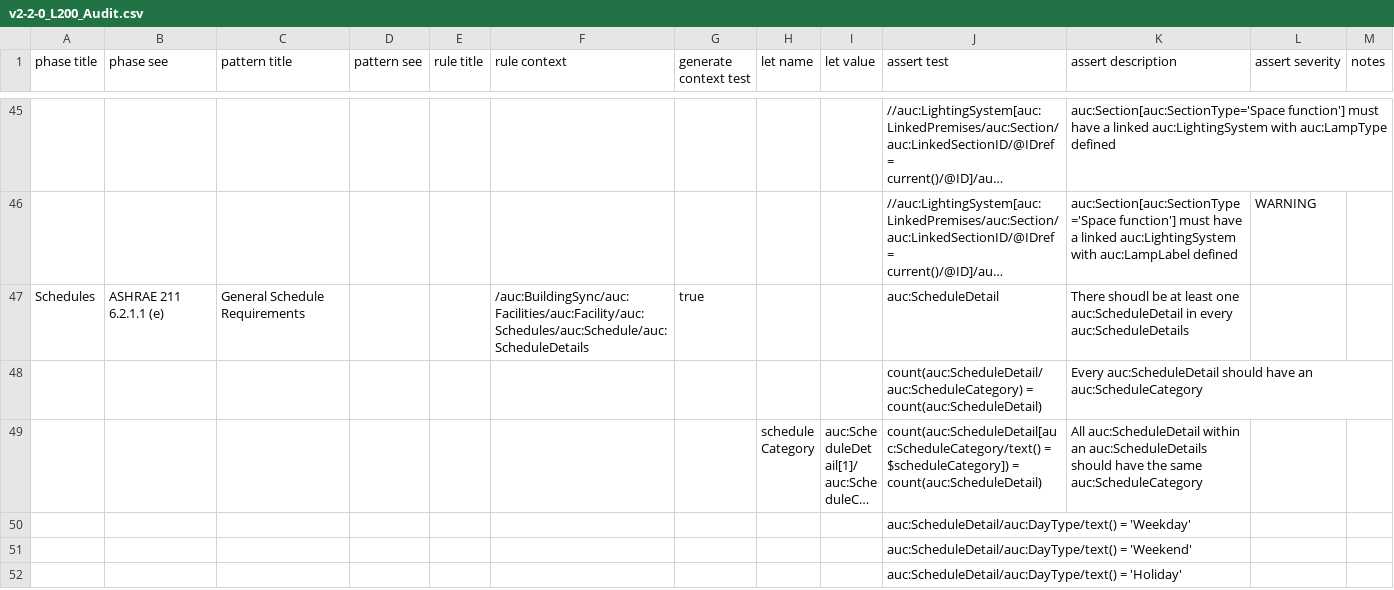
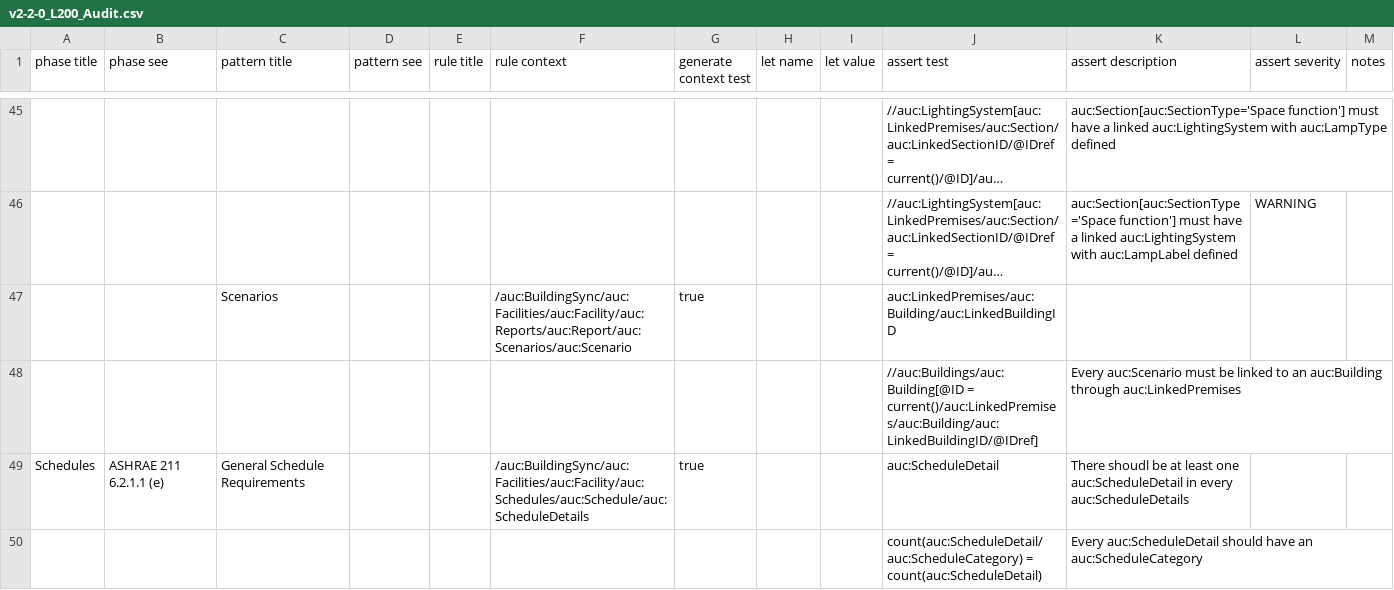
Before and after one commit to BuildingSync/TestSuite, a CSV file: schematron/v2.2.0/v2-2-0_L200_Audit.csv, drawn as a sheet; only a part is shown, gaps mark what is left out; the shorter side is filled out with more unchanged rows; long unchanged cells end in …; the diff names each change by its address in the sheet, - before the commit and + after, or states it on an @@ line.

Commit message:
feat(L200): require scenarios linked to building

```diff
--- a/schematron/v2.2.0/v2-2-0_L200_Audit.csv
+++ b/schematron/v2.2.0/v2-2-0_L200_Audit.csv
+row 47:  |  | Scenarios |  |  | /auc:BuildingSync/auc:Facilities/auc:Facility/auc:Reports/auc:Report/auc:Scenarios/auc:Scenario | true |  |  | auc:LinkedPremises/auc:Building/auc:LinkedBuildingID
+row 48:  |  |  |  |  |  |  |  |  | //auc:Buildings/auc:Building[@ID = current()/auc:LinkedPremises/auc:Building/auc:LinkedBuildingID/@IDref] | Every auc:Scenario must be linked to an auc:Building through auc:LinkedPremises
```
Also changed, not shown: 2 other files.
